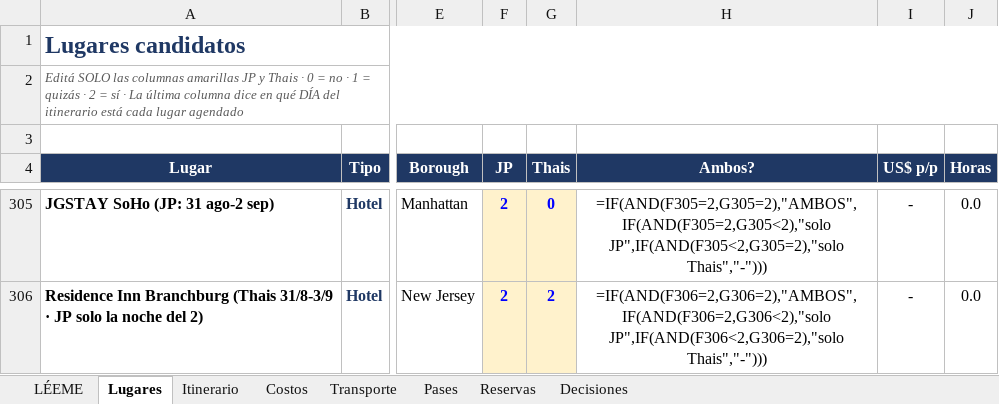
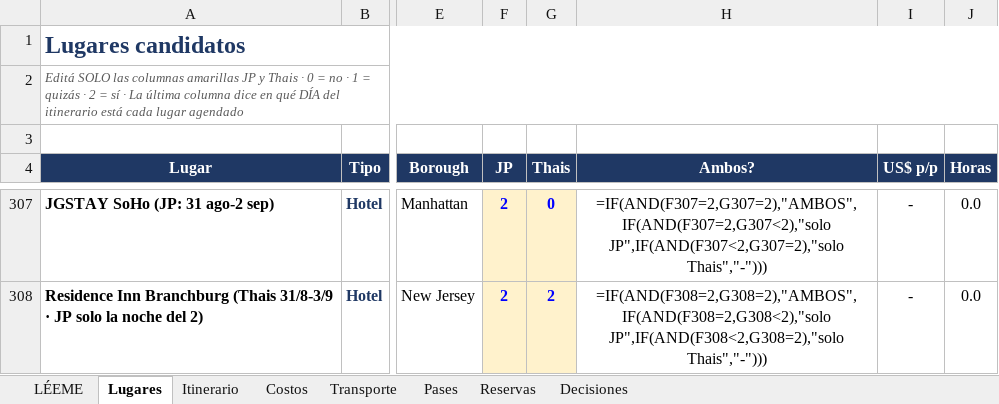
Before and after one commit to yampo/nyc-2026, an Excel workbook: NYC_2026_Planificador.xlsx, sheet Lugares, drawn as a sheet; only a part is shown, gaps mark what is left out; values as stored, in another font and other column widths than the file's, no borders; formulas without a stored value are shown as written; conditional formats not drawn; addresses are those after the commit; the diff covers the shown part only; the diff names each change by its address in the sheet, - before the commit and + after, or states it on an @@ line.

```diff
--- a/NYC_2026_Planificador.xlsx (sheet Lugares)
+++ b/NYC_2026_Planificador.xlsx (sheet Lugares)
-H307 (Ambos?): =IF(AND(F305=2,G305=2),"AMBOS",IF(AND(F305=2,G305<2),"solo JP",IF(AND(F305<2,G305=2),"solo Thais","-")))
+H307 (Ambos?): =IF(AND(F307=2,G307=2),"AMBOS",IF(AND(F307=2,G307<2),"solo JP",IF(AND(F307<2,G307=2),"solo Thais","-")))
-H308 (Ambos?): =IF(AND(F306=2,G306=2),"AMBOS",IF(AND(F306=2,G306<2),"solo JP",IF(AND(F306<2,G306=2),"solo Thais","-")))
+H308 (Ambos?): =IF(AND(F308=2,G308=2),"AMBOS",IF(AND(F308=2,G308<2),"solo JP",IF(AND(F308<2,G308=2),"solo Thais","-")))
```
Also changed, not shown: 2 added rows and 46 edited cells elsewhere in this sheet, sheet Itinerario, sheet Costos, 10 other files.
